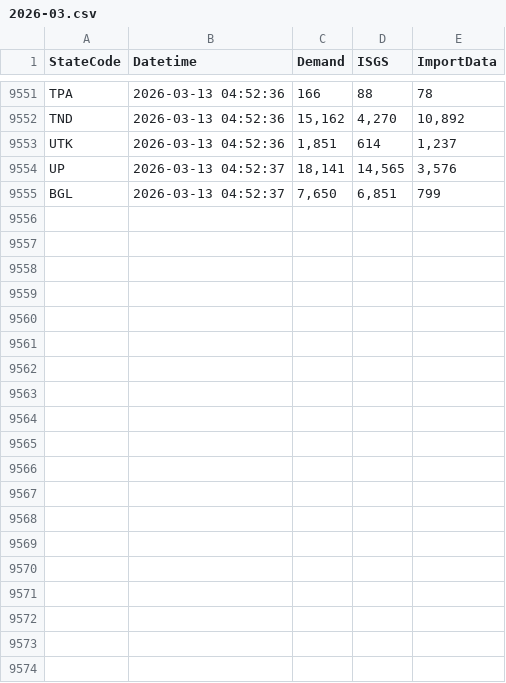
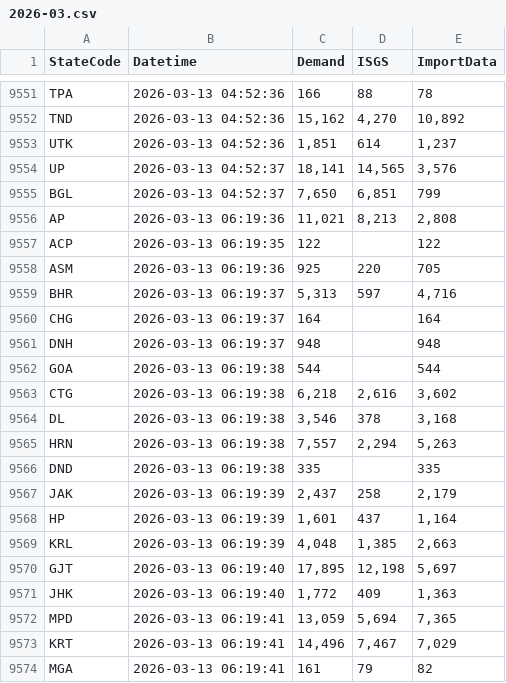
Before and after one commit to vanga/india-power-generation, a CSV file: data/meritindia/current-generation/raw/2026-03.csv, drawn as a sheet; only a part is shown, gaps mark what is left out; the diff covers the shown part only; the diff names each change by its address in the sheet, - before the commit and + after, or states it on an @@ line.

```diff
--- a/data/meritindia/current-generation/raw/2026-03.csv
+++ b/data/meritindia/current-generation/raw/2026-03.csv
+row 9556: AP | 2026-03-13 06:19:36 | 11,021 | 8,213 | 2,808
+row 9557: ACP | 2026-03-13 06:19:35 | 122 |  | 122
+row 9558: ASM | 2026-03-13 06:19:36 | 925 | 220 | 705
+row 9559: BHR | 2026-03-13 06:19:37 | 5,313 | 597 | 4,716
+row 9560: CHG | 2026-03-13 06:19:37 | 164 |  | 164
+row 9561: DNH | 2026-03-13 06:19:37 | 948 |  | 948
+row 9562: GOA | 2026-03-13 06:19:38 | 544 |  | 544
+row 9563: CTG | 2026-03-13 06:19:38 | 6,218 | 2,616 | 3,602
+row 9564: DL | 2026-03-13 06:19:38 | 3,546 | 378 | 3,168
+row 9565: HRN | 2026-03-13 06:19:38 | 7,557 | 2,294 | 5,263
+row 9566: DND | 2026-03-13 06:19:38 | 335 |  | 335
+row 9567: JAK | 2026-03-13 06:19:39 | 2,437 | 258 | 2,179
+row 9568: HP | 2026-03-13 06:19:39 | 1,601 | 437 | 1,164
+row 9569: KRL | 2026-03-13 06:19:39 | 4,048 | 1,385 | 2,663
+row 9570: GJT | 2026-03-13 06:19:40 | 17,895 | 12,198 | 5,697
+row 9571: JHK | 2026-03-13 06:19:40 | 1,772 | 409 | 1,363
+row 9572: MPD | 2026-03-13 06:19:41 | 13,059 | 5,694 | 7,365
+row 9573: KRT | 2026-03-13 06:19:41 | 14,496 | 7,467 | 7,029
+row 9574: MGA | 2026-03-13 06:19:41 | 161 | 79 | 82
```
Also changed, not shown: 15 added rows elsewhere in this file.
